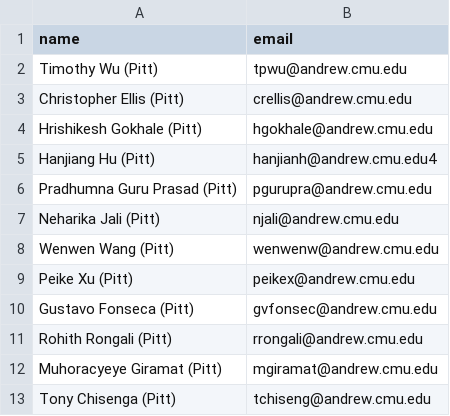
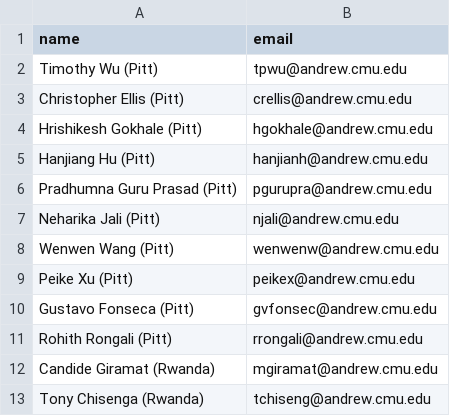
Before and after one commit to 18661/18661.github.io, a CSV file: data/tas.csv, drawn as a sheet.

```diff
--- a/data/tas.csv
+++ b/data/tas.csv
@@ -4,3 +4,3 @@ Christopher Ellis (Pitt),crellis@andrew.cmu.edu
 Hrishikesh Gokhale (Pitt),hgokhale@andrew.cmu.edu
-Hanjiang Hu (Pitt),hanjianh@andrew.cmu.edu4
+Hanjiang Hu (Pitt),hanjianh@andrew.cmu.edu
 Pradhumna Guru Prasad (Pitt),pgurupra@andrew.cmu.edu
@@ -11,3 +11,3 @@ Gustavo Fonseca (Pitt),gvfonsec@andrew.cmu.edu
 Rohith Rongali (Pitt),rrongali@andrew.cmu.edu
-Muhoracyeye Giramat (Pitt),mgiramat@andrew.cmu.edu
-Tony Chisenga (Pitt),tchiseng@andrew.cmu.edu
+Candide Giramat (Rwanda),mgiramat@andrew.cmu.edu
+Tony Chisenga (Rwanda),tchiseng@andrew.cmu.edu
```
Also changed, not shown: data/office_hours.csv, 3 other files.
